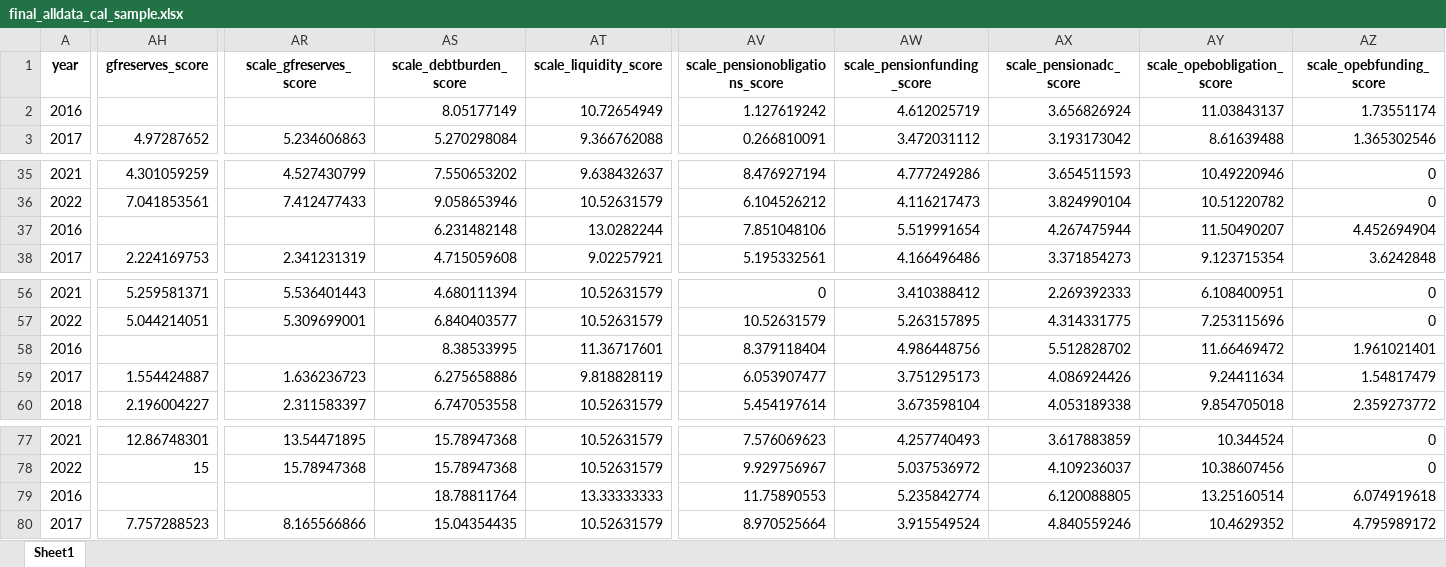
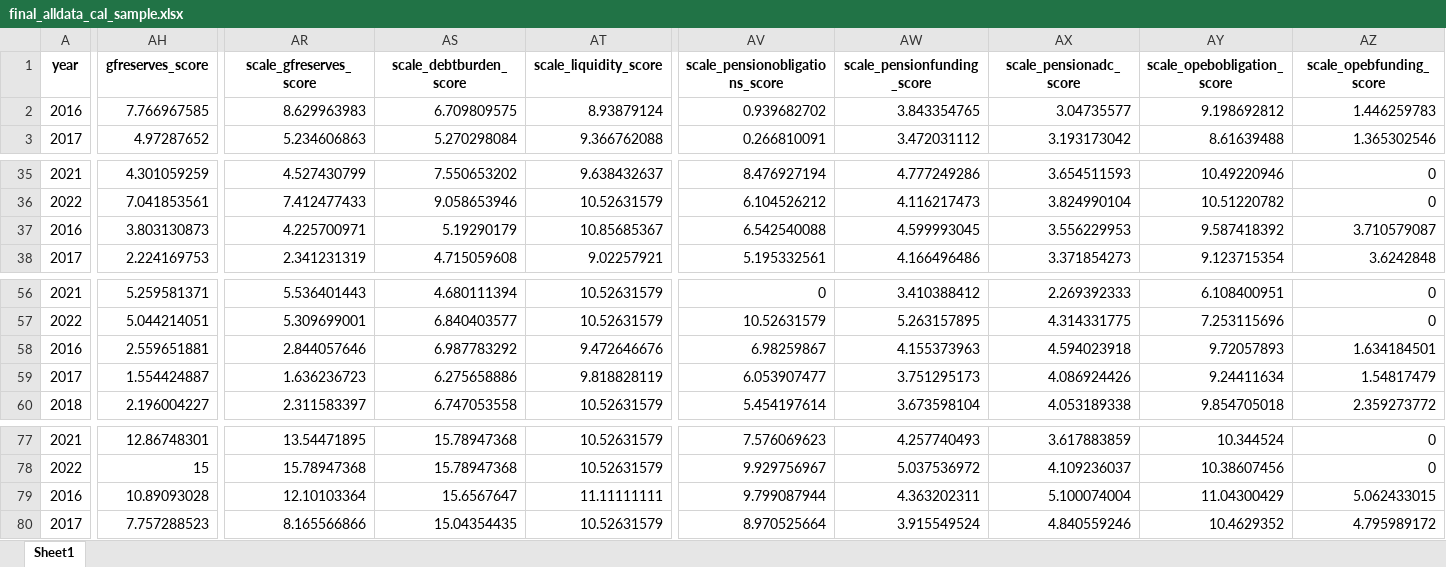
Before and after one commit to SeamusHDuffy/CaliforniaMunicipalStabilityScores, an Excel workbook: final/final_alldata_cal_sample.xlsx, sheet Sheet1, drawn as a sheet; only a part is shown, gaps mark what is left out; values as stored, in another font and other column widths than the file's, no borders; the diff covers the shown part only; the diff names each change by its address in the sheet, - before the commit and + after, or states it on an @@ line.

Commit message:
made changes to account for availability of previous years' general fund reserve data

```diff
--- a/final/final_alldata_cal_sample.xlsx (sheet Sheet1)
+++ b/final/final_alldata_cal_sample.xlsx (sheet Sheet1)
-AH2 (gfreserves_score): (empty)
+AH2 (gfreserves_score): 7.766967585
-AR2 (scale_gfreserves_score): (empty)
+AR2 (scale_gfreserves_score): 8.629963983
-AS2 (scale_debtburden_score): 8.05177149
+AS2 (scale_debtburden_score): 6.709809575
-AT2 (scale_liquidity_score): 10.72654949
+AT2 (scale_liquidity_score): 8.93879124
-AV2 (scale_pensionobligations_score): 1.127619242
+AV2 (scale_pensionobligations_score): 0.939682702
-AW2 (scale_pensionfunding_score): 4.612025719
+AW2 (scale_pensionfunding_score): 3.843354765
-AX2 (scale_pensionadc_score): 3.656826924
+AX2 (scale_pensionadc_score): 3.04735577
-AY2 (scale_opebobligation_score): 11.03843137
+AY2 (scale_opebobligation_score): 9.198692812
-AZ2 (scale_opebfunding_score): 1.73551174
+AZ2 (scale_opebfunding_score): 1.446259783
-AH37 (gfreserves_score): (empty)
+AH37 (gfreserves_score): 3.803130873
-AR37 (scale_gfreserves_score): (empty)
+AR37 (scale_gfreserves_score): 4.225700971
-AS37 (scale_debtburden_score): 6.231482148
+AS37 (scale_debtburden_score): 5.19290179
-AT37 (scale_liquidity_score): 13.0282244
+AT37 (scale_liquidity_score): 10.85685367
-AV37 (scale_pensionobligations_score): 7.851048106
+AV37 (scale_pensionobligations_score): 6.542540088
-AW37 (scale_pensionfunding_score): 5.519991654
+AW37 (scale_pensionfunding_score): 4.599993045
-AX37 (scale_pensionadc_score): 4.267475944
+AX37 (scale_pensionadc_score): 3.556229953
-AY37 (scale_opebobligation_score): 11.50490207
+AY37 (scale_opebobligation_score): 9.587418392
-AZ37 (scale_opebfunding_score): 4.452694904
+AZ37 (scale_opebfunding_score): 3.710579087
-AH58 (gfreserves_score): (empty)
+AH58 (gfreserves_score): 2.559651881
-AR58 (scale_gfreserves_score): (empty)
+AR58 (scale_gfreserves_score): 2.844057646
-AS58 (scale_debtburden_score): 8.38533995
+AS58 (scale_debtburden_score): 6.987783292
-AT58 (scale_liquidity_score): 11.36717601
+AT58 (scale_liquidity_score): 9.472646676
-AV58 (scale_pensionobligations_score): 8.379118404
+AV58 (scale_pensionobligations_score): 6.98259867
-AW58 (scale_pensionfunding_score): 4.986448756
+AW58 (scale_pensionfunding_score): 4.155373963
-AX58 (scale_pensionadc_score): 5.512828702
+AX58 (scale_pensionadc_score): 4.594023918
-AY58 (scale_opebobligation_score): 11.66469472
+AY58 (scale_opebobligation_score): 9.72057893
-AZ58 (scale_opebfunding_score): 1.961021401
+AZ58 (scale_opebfunding_score): 1.634184501
-AH79 (gfreserves_score): (empty)
+AH79 (gfreserves_score): 10.89093028
-AR79 (scale_gfreserves_score): (empty)
+AR79 (scale_gfreserves_score): 12.10103364
-AS79 (scale_debtburden_score): 18.78811764
+AS79 (scale_debtburden_score): 15.6567647
-AT79 (scale_liquidity_score): 13.33333333
+AT79 (scale_liquidity_score): 11.11111111
-AV79 (scale_pensionobligations_score): 11.75890553
+AV79 (scale_pensionobligations_score): 9.799087944
-AW79 (scale_pensionfunding_score): 5.235842774
+AW79 (scale_pensionfunding_score): 4.363202311
-AX79 (scale_pensionadc_score): 6.120088805
+AX79 (scale_pensionadc_score): 5.100074004
-AY79 (scale_opebobligation_score): 13.25160514
+AY79 (scale_opebobligation_score): 11.04300429
-AZ79 (scale_opebfunding_score): 6.074919618
+AZ79 (scale_opebfunding_score): 5.062433015
```
Also changed, not shown: 199 edited cells elsewhere in this sheet, 3 other files.
